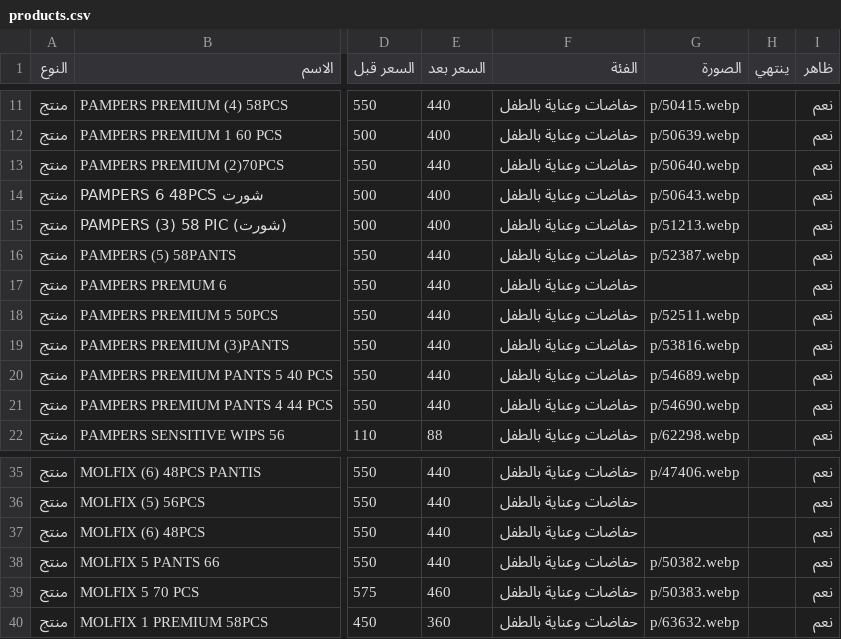
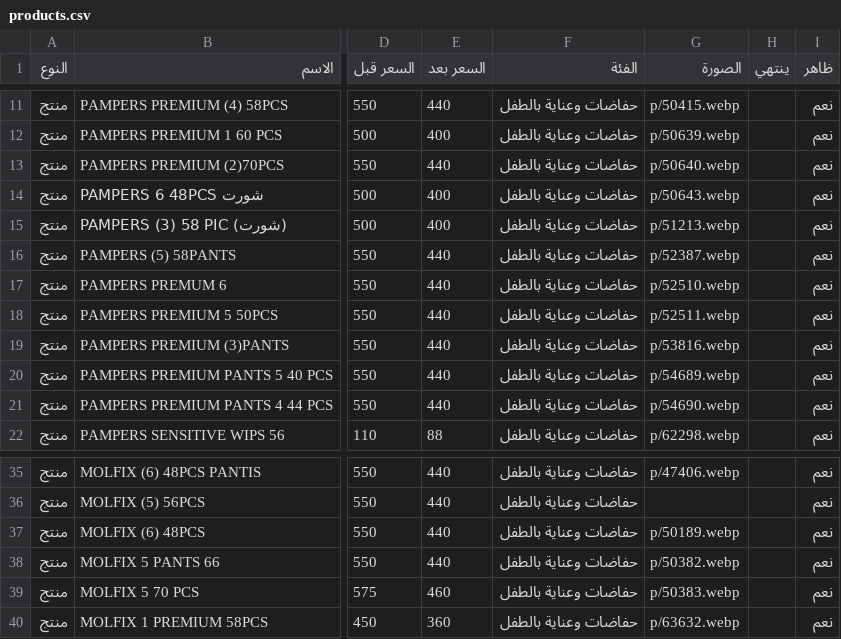
Before and after one commit to Karimyahia25/offers, a CSV file: products.csv, drawn as a sheet; only a part is shown, gaps mark what is left out; the diff names each change by its address in the sheet, - before the commit and + after, or states it on an @@ line.

```diff
--- a/products.csv
+++ b/products.csv
-G17 (الصورة): (empty)
+G17 (الصورة): p/52510.webp
-G37 (الصورة): (empty)
+G37 (الصورة): p/50189.webp
```
Also changed, not shown: 2 other files.
